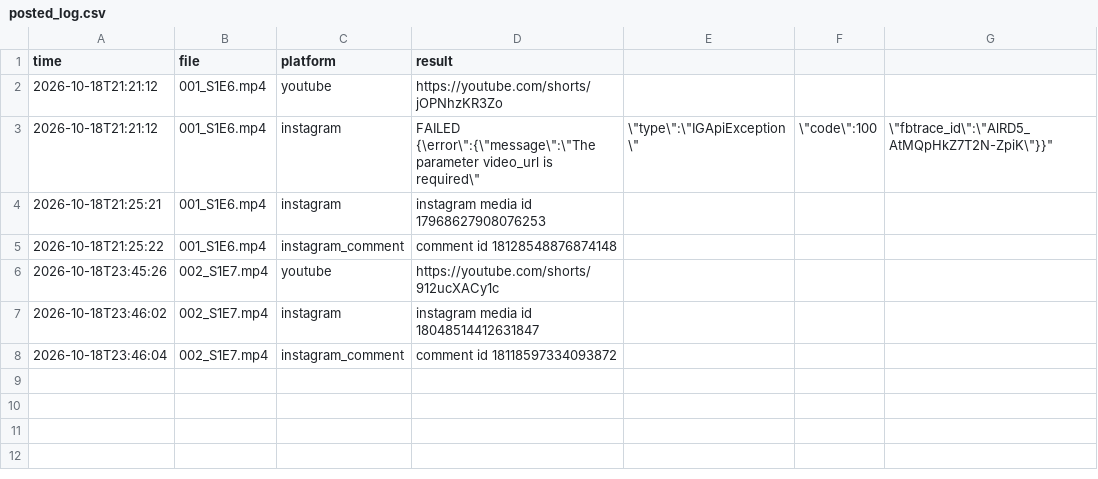
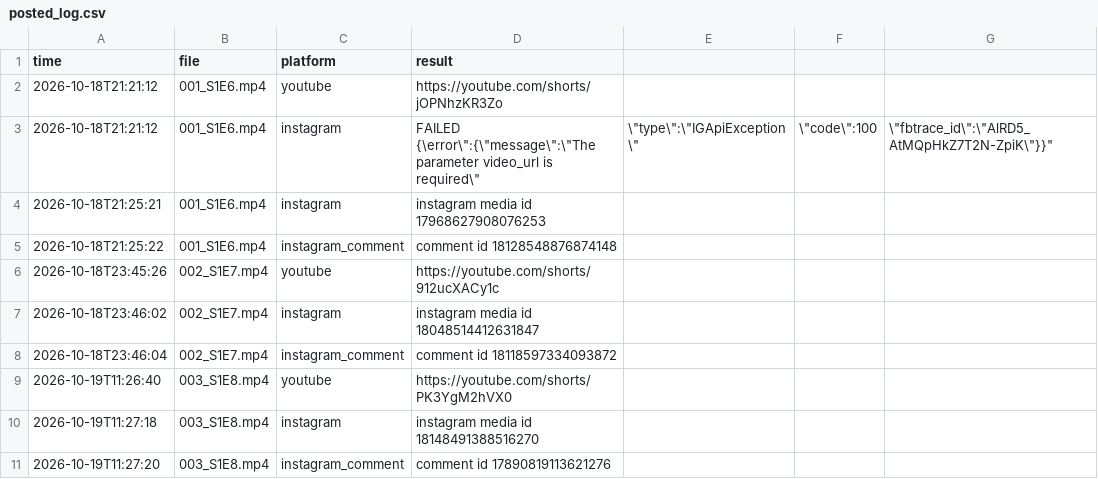
Before and after one commit to TechSckoolByVijay/kai-poster, a CSV file: posted_log.csv, drawn as a sheet.

Commit message:
Posted 2026-10-19_1127 [skip ci]

```diff
--- a/posted_log.csv
+++ b/posted_log.csv
@@ -8 +8,4 @@ time,file,platform,result
 2026-10-18T23:46:04,002_S1E7.mp4,instagram_comment,"comment id 18118597334093872"
+2026-10-19T11:26:40,003_S1E8.mp4,youtube,"https://youtube.com/shorts/PK3YgM2hVX0"
+2026-10-19T11:27:18,003_S1E8.mp4,instagram,"instagram media id 18148491388516270"
+2026-10-19T11:27:20,003_S1E8.mp4,instagram_comment,"comment id 17890819113621276"
```
Also changed, not shown: 1 other file.
